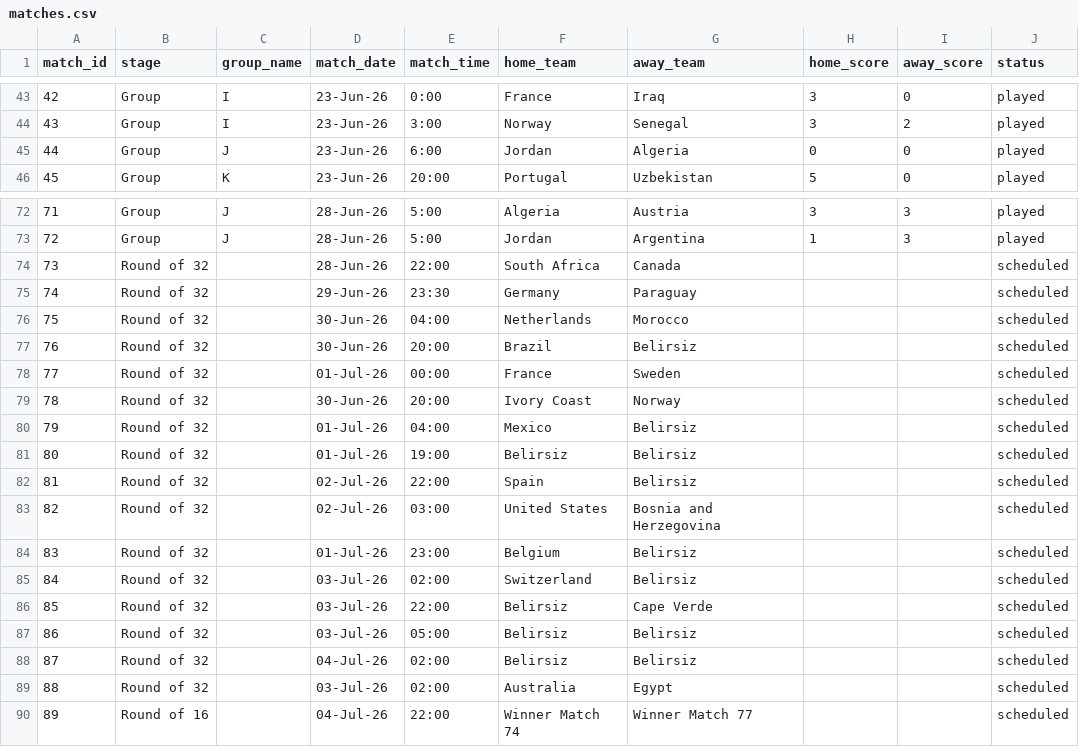
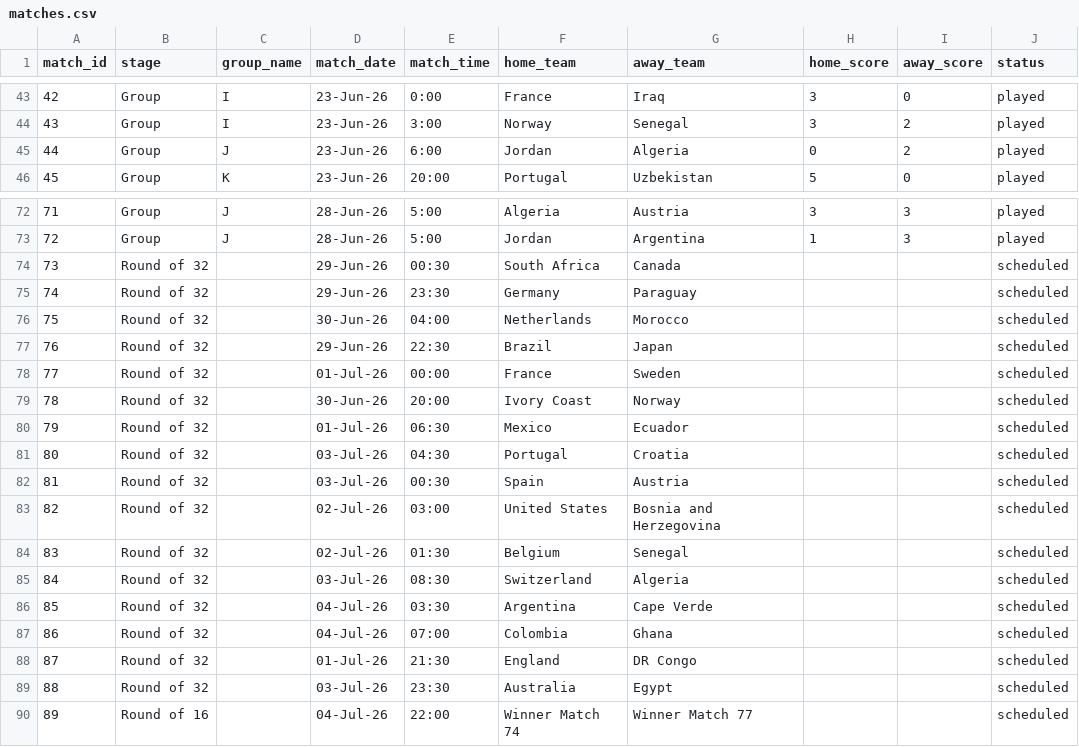
Before and after one commit to bilgihazirlik15-maker/bilgihazirlik15-maker-world-cup-dashboard, a CSV file: matches.csv, drawn as a sheet; only a part is shown, gaps mark what is left out; the diff names each change by its address in the sheet, - before the commit and + after, or states it on an @@ line.

Commit message:
Finalize round of 32 fixtures

```diff
--- a/matches.csv
+++ b/matches.csv
-I45 (away_score): 0
+I45 (away_score): 2
-D74 (match_date): 28-Jun-26
+D74 (match_date): 29-Jun-26
-E74 (match_time): 22:00
+E74 (match_time): 00:30
-D77 (match_date): 30-Jun-26
+D77 (match_date): 29-Jun-26
-E77 (match_time): 20:00
+E77 (match_time): 22:30
-G77 (away_team): Belirsiz
+G77 (away_team): Japan
-E80 (match_time): 04:00
+E80 (match_time): 06:30
-G80 (away_team): Belirsiz
+G80 (away_team): Ecuador
-D81 (match_date): 01-Jul-26
+D81 (match_date): 03-Jul-26
-E81 (match_time): 19:00
+E81 (match_time): 04:30
-F81 (home_team): Belirsiz
+F81 (home_team): Portugal
-G81 (away_team): Belirsiz
+G81 (away_team): Croatia
-D82 (match_date): 02-Jul-26
+D82 (match_date): 03-Jul-26
-E82 (match_time): 22:00
+E82 (match_time): 00:30
-G82 (away_team): Belirsiz
+G82 (away_team): Austria
-D84 (match_date): 01-Jul-26
+D84 (match_date): 02-Jul-26
-E84 (match_time): 23:00
+E84 (match_time): 01:30
-G84 (away_team): Belirsiz
+G84 (away_team): Senegal
-E85 (match_time): 02:00
+E85 (match_time): 08:30
-G85 (away_team): Belirsiz
+G85 (away_team): Algeria
-D86:D87 (match_date): 03-Jul-26
+D86:D87 (match_date): 04-Jul-26
-E86 (match_time): 22:00
+E86 (match_time): 03:30
-F86 (home_team): Belirsiz
+F86 (home_team): Argentina
-E87 (match_time): 05:00
+E87 (match_time): 07:00
-F87 (home_team): Belirsiz
+F87 (home_team): Colombia
-G87 (away_team): Belirsiz
+G87 (away_team): Ghana
-D88 (match_date): 04-Jul-26
+D88 (match_date): 01-Jul-26
-E88 (match_time): 02:00
+E88 (match_time): 21:30
-F88 (home_team): Belirsiz
+F88 (home_team): England
-G88 (away_team): Belirsiz
+G88 (away_team): DR Congo
-E89 (match_time): 02:00
+E89 (match_time): 23:30
```
